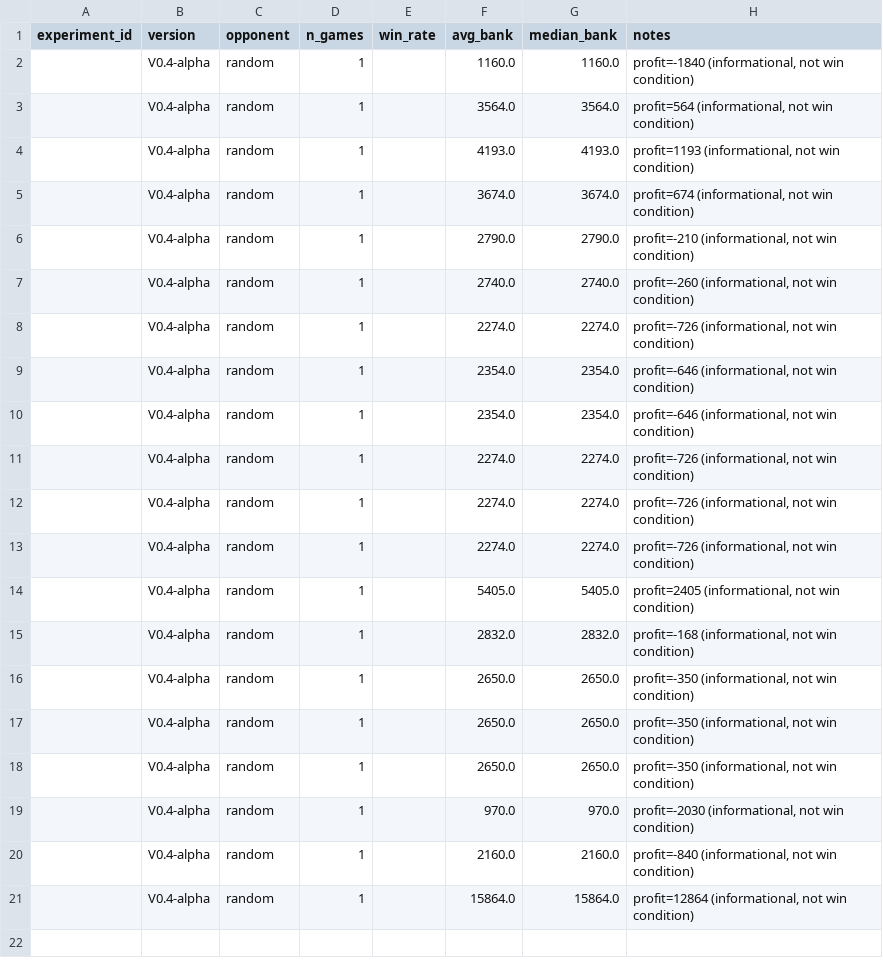
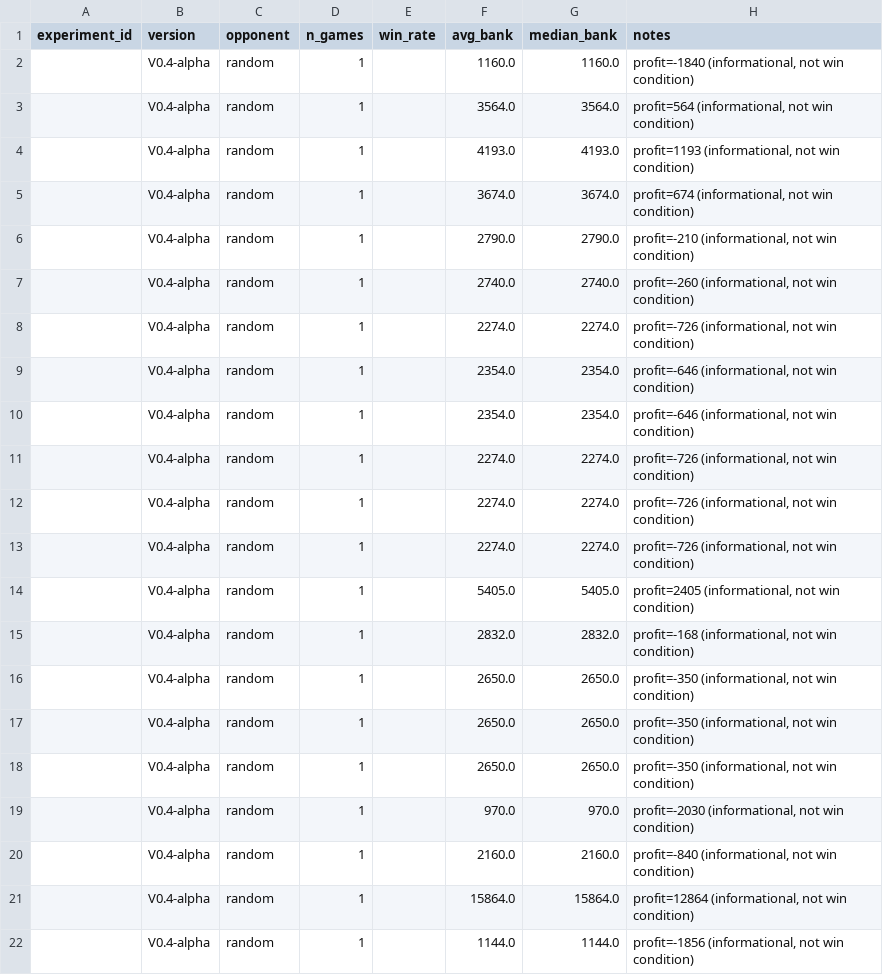
Before and after one commit to Smartex-Dan/kaggriculture, a CSV file: experiments/log.csv, drawn as a sheet; the diff names each change by its address in the sheet, - before the commit and + after, or states it on an @@ line.

```diff
--- a/experiments/log.csv
+++ b/experiments/log.csv
+row 22:  | V0.4-alpha | random | 1 |  | 1144.0 | 1144.0 | profit=-1856 (informational, not win condition)
```
Also changed, not shown: 7 other files.
